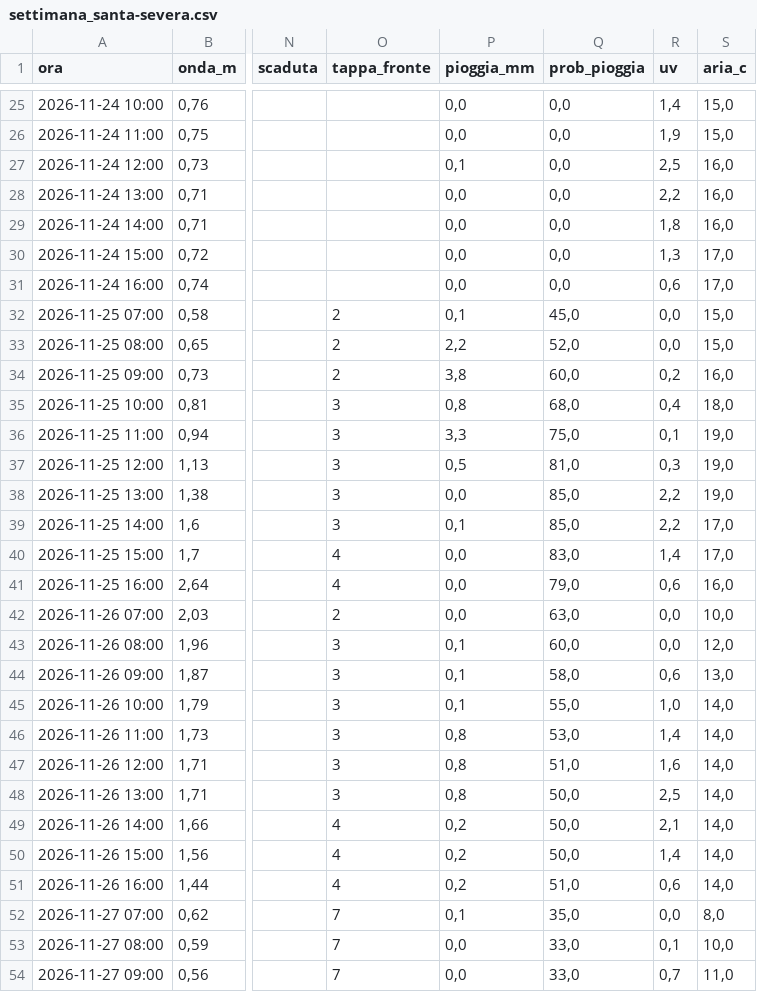
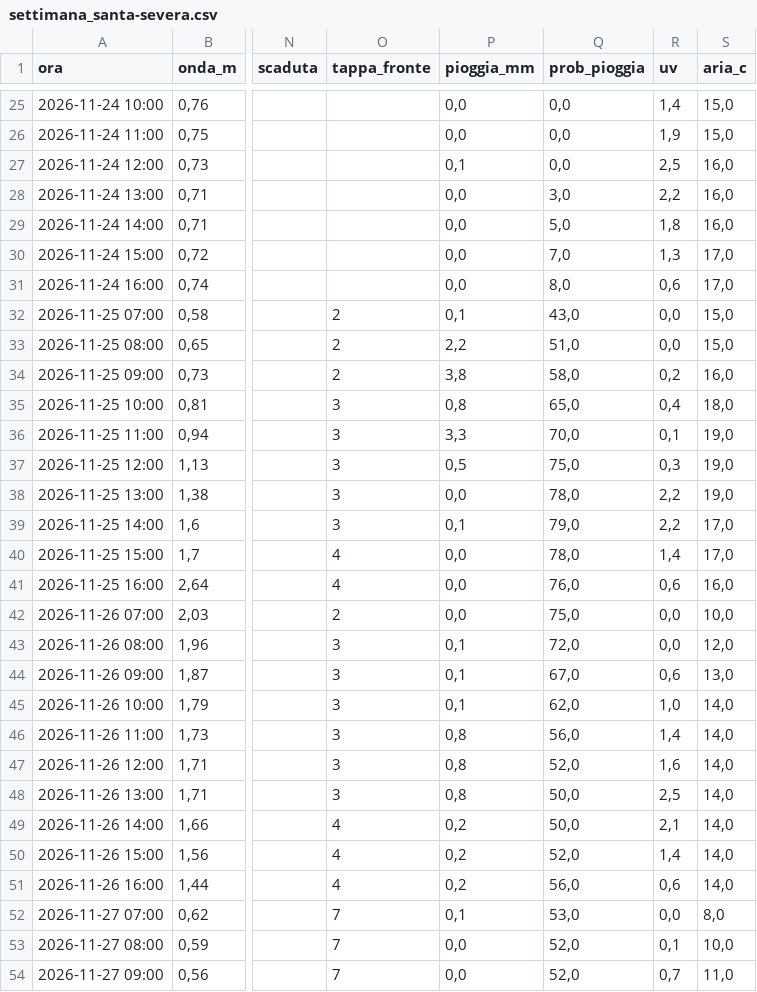
Before and after one commit to enricomariacaporossi/surf-lazio, a CSV file: data/settimana_santa-severa.csv, drawn as a sheet; only a part is shown, gaps mark what is left out; the diff covers the shown part only; the diff names each change by its address in the sheet, - before the commit and + after, or states it on an @@ line.

```diff
--- a/data/settimana_santa-severa.csv
+++ b/data/settimana_santa-severa.csv
-Q28 (prob_pioggia): 0,0
+Q28 (prob_pioggia): 3,0
-Q29 (prob_pioggia): 0,0
+Q29 (prob_pioggia): 5,0
-Q30 (prob_pioggia): 0,0
+Q30 (prob_pioggia): 7,0
-Q31 (prob_pioggia): 0,0
+Q31 (prob_pioggia): 8,0
-Q32 (prob_pioggia): 45,0
+Q32 (prob_pioggia): 43,0
-Q33 (prob_pioggia): 52,0
+Q33 (prob_pioggia): 51,0
-Q34 (prob_pioggia): 60,0
+Q34 (prob_pioggia): 58,0
-Q35 (prob_pioggia): 68,0
+Q35 (prob_pioggia): 65,0
-Q36 (prob_pioggia): 75,0
+Q36 (prob_pioggia): 70,0
-Q37 (prob_pioggia): 81,0
+Q37 (prob_pioggia): 75,0
-Q38 (prob_pioggia): 85,0
+Q38 (prob_pioggia): 78,0
-Q39 (prob_pioggia): 85,0
+Q39 (prob_pioggia): 79,0
-Q40 (prob_pioggia): 83,0
+Q40 (prob_pioggia): 78,0
-Q41 (prob_pioggia): 79,0
+Q41 (prob_pioggia): 76,0
-Q42 (prob_pioggia): 63,0
+Q42 (prob_pioggia): 75,0
-Q43 (prob_pioggia): 60,0
+Q43 (prob_pioggia): 72,0
-Q44 (prob_pioggia): 58,0
+Q44 (prob_pioggia): 67,0
-Q45 (prob_pioggia): 55,0
+Q45 (prob_pioggia): 62,0
-Q46 (prob_pioggia): 53,0
+Q46 (prob_pioggia): 56,0
-Q47 (prob_pioggia): 51,0
+Q47 (prob_pioggia): 52,0
-Q50 (prob_pioggia): 50,0
+Q50 (prob_pioggia): 52,0
-Q51 (prob_pioggia): 51,0
+Q51 (prob_pioggia): 56,0
-Q52 (prob_pioggia): 35,0
+Q52 (prob_pioggia): 53,0
-Q53:Q54 (prob_pioggia): 33,0
+Q53:Q54 (prob_pioggia): 52,0
```
Also changed, not shown: 12 edited cells elsewhere in this file, data/settimana_fregene.csv, data/settimana_secret-spot.csv, 2 other files.
